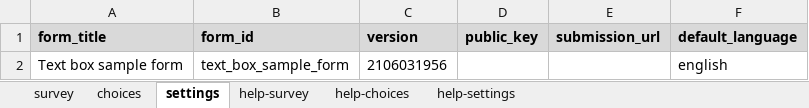
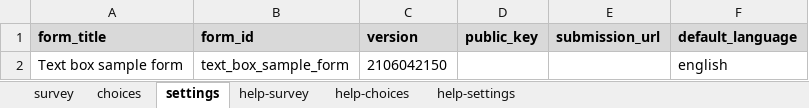
Before and after one commit to surveycto/text-box, an Excel workbook: extras/sample-form/Text box sample form.xlsx, sheet settings, drawn as a sheet; values as stored, in another font and other column widths than the file's, no borders; the diff names each change by its address in the sheet, - before the commit and + after, or states it on an @@ line.

```diff
--- a/extras/sample-form/Text box sample form.xlsx (sheet settings)
+++ b/extras/sample-form/Text box sample form.xlsx (sheet settings)
-C2 (version): 2106031956
+C2 (version): 2106042150
```
Also changed, not shown: sheet survey.
